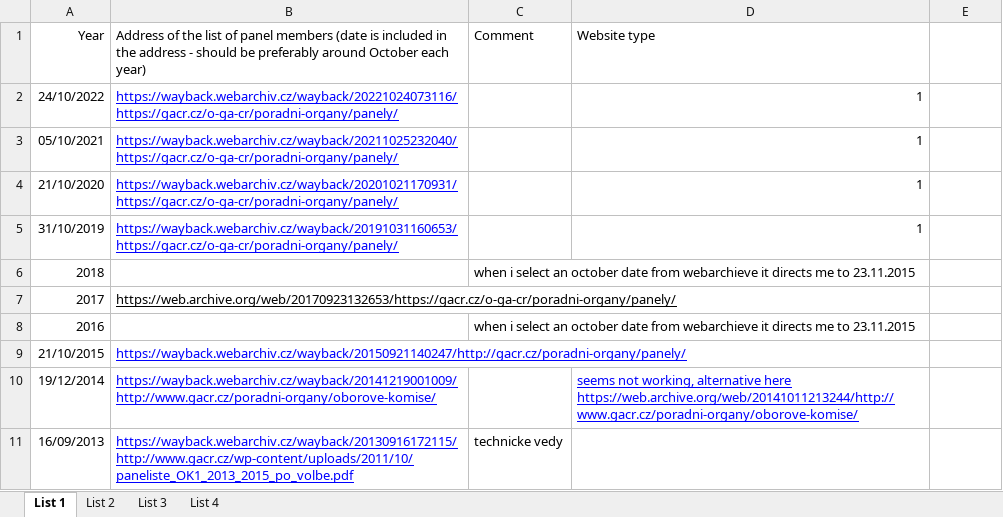
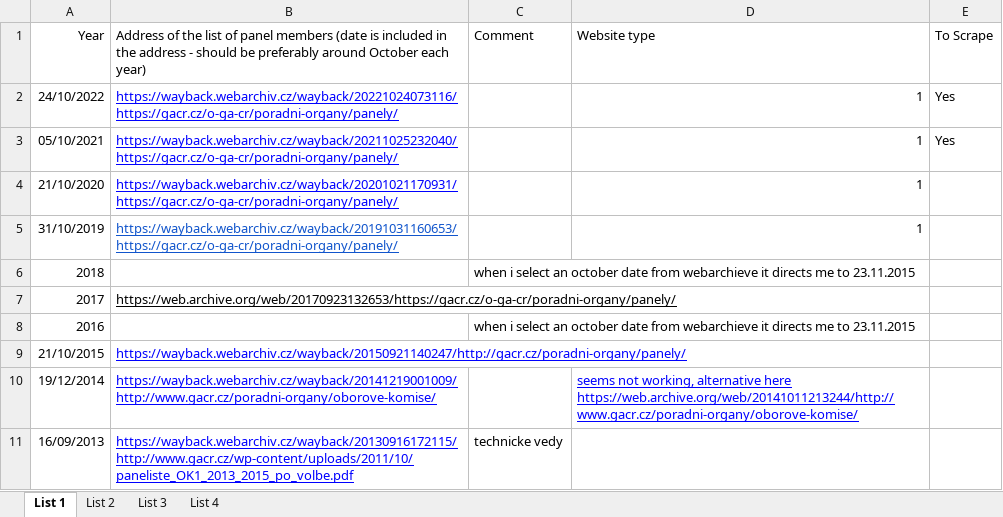
Before and after one commit to Helloworld910/resfun-panelists-code, an Excel workbook: data/GACR_panels_links.xlsx, sheet List 1, drawn as a sheet; only a part is shown; values as stored, in another font and other column widths than the file's, no borders; the diff names each change by its address in the sheet, - before the commit and + after, or states it on an @@ line.

```diff
--- a/data/GACR_panels_links.xlsx (sheet List 1)
+++ b/data/GACR_panels_links.xlsx (sheet List 1)
-E1: (empty)
+E1: To Scrape
-E2:E3: (empty)
+E2:E3: Yes
-B5 text colour: #0000FF
+B5 text colour: #1155CC
```
Also changed, not shown: 5 other files.
